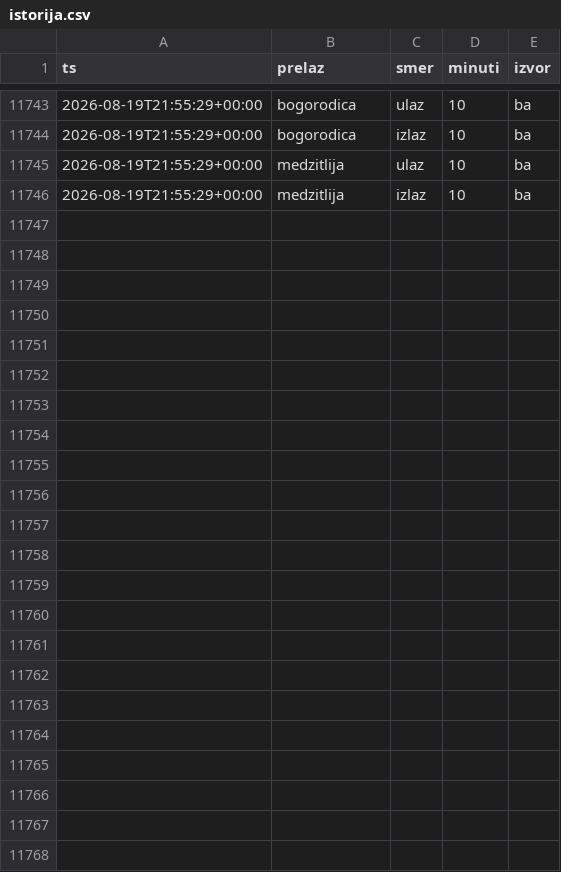
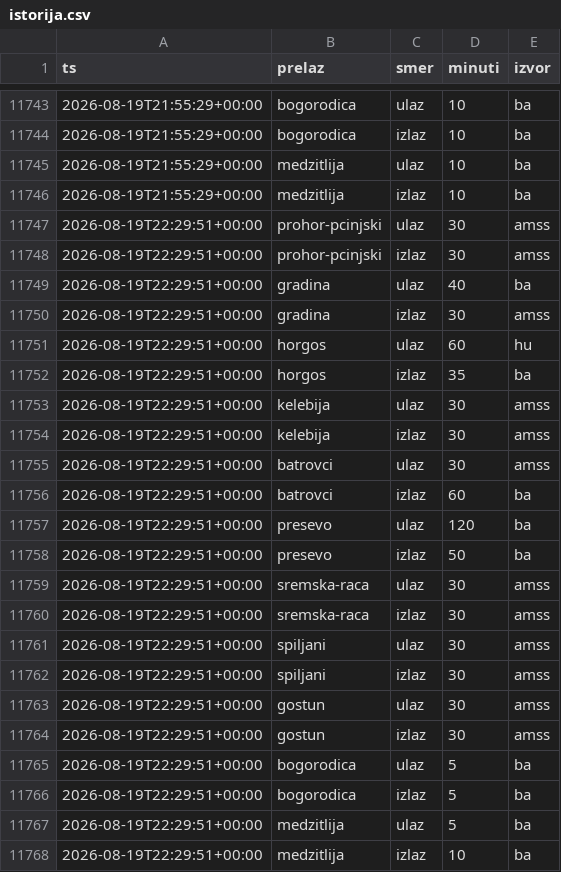
Before and after one commit to vojinovic/Gasolina, a CSV file: istorija.csv, drawn as a sheet; only a part is shown, gaps mark what is left out; the diff names each change by its address in the sheet, - before the commit and + after, or states it on an @@ line.

```diff
--- a/istorija.csv
+++ b/istorija.csv
+row 11747: 2026-08-19T22:29:51+00:00 | prohor-pcinjski | ulaz | 30 | amss
+row 11748: 2026-08-19T22:29:51+00:00 | prohor-pcinjski | izlaz | 30 | amss
+row 11749: 2026-08-19T22:29:51+00:00 | gradina | ulaz | 40 | ba
+row 11750: 2026-08-19T22:29:51+00:00 | gradina | izlaz | 30 | amss
+row 11751: 2026-08-19T22:29:51+00:00 | horgos | ulaz | 60 | hu
+row 11752: 2026-08-19T22:29:51+00:00 | horgos | izlaz | 35 | ba
+row 11753: 2026-08-19T22:29:51+00:00 | kelebija | ulaz | 30 | amss
+row 11754: 2026-08-19T22:29:51+00:00 | kelebija | izlaz | 30 | amss
+row 11755: 2026-08-19T22:29:51+00:00 | batrovci | ulaz | 30 | amss
+row 11756: 2026-08-19T22:29:51+00:00 | batrovci | izlaz | 60 | ba
+row 11757: 2026-08-19T22:29:51+00:00 | presevo | ulaz | 120 | ba
+row 11758: 2026-08-19T22:29:51+00:00 | presevo | izlaz | 50 | ba
+row 11759: 2026-08-19T22:29:51+00:00 | sremska-raca | ulaz | 30 | amss
+row 11760: 2026-08-19T22:29:51+00:00 | sremska-raca | izlaz | 30 | amss
+row 11761: 2026-08-19T22:29:51+00:00 | spiljani | ulaz | 30 | amss
+row 11762: 2026-08-19T22:29:51+00:00 | spiljani | izlaz | 30 | amss
+row 11763: 2026-08-19T22:29:51+00:00 | gostun | ulaz | 30 | amss
+row 11764: 2026-08-19T22:29:51+00:00 | gostun | izlaz | 30 | amss
+row 11765: 2026-08-19T22:29:51+00:00 | bogorodica | ulaz | 5 | ba
+row 11766: 2026-08-19T22:29:51+00:00 | bogorodica | izlaz | 5 | ba
+row 11767: 2026-08-19T22:29:51+00:00 | medzitlija | ulaz | 5 | ba
+row 11768: 2026-08-19T22:29:51+00:00 | medzitlija | izlaz | 10 | ba
```
Also changed, not shown: 2 other files.
